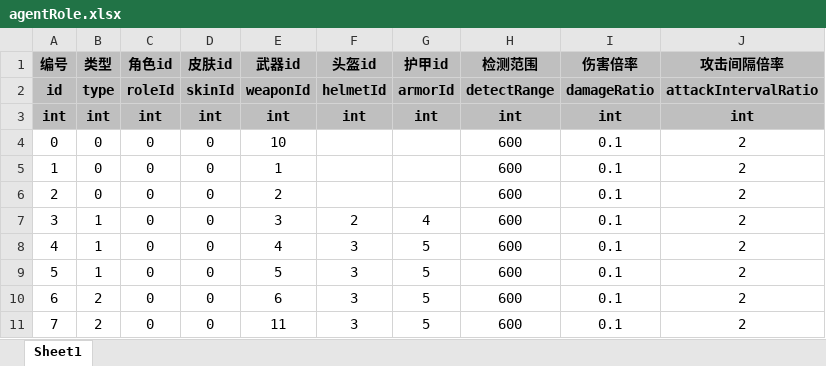
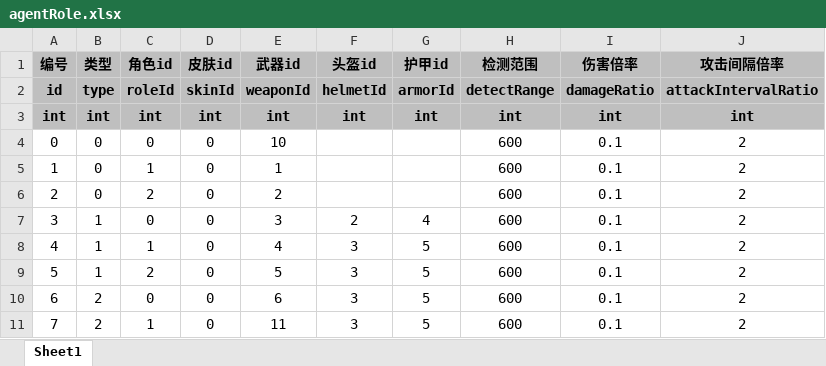
Before and after one commit to UNANSWANG/escape, an Excel workbook: excel/agentRole.xlsx, sheet Sheet1, drawn as a sheet; values as stored, in another font and other column widths than the file's, no borders; the diff names each change by its address in the sheet, - before the commit and + after, or states it on an @@ line.

```diff
--- a/excel/agentRole.xlsx (sheet Sheet1)
+++ b/excel/agentRole.xlsx (sheet Sheet1)
-C5 (角色id): 0
+C5 (角色id): 1
-C6 (角色id): 0
+C6 (角色id): 2
-C8 (角色id): 0
+C8 (角色id): 1
-C9 (角色id): 0
+C9 (角色id): 2
-C11 (角色id): 0
+C11 (角色id): 1
```
Also changed, not shown: 8 other files.
